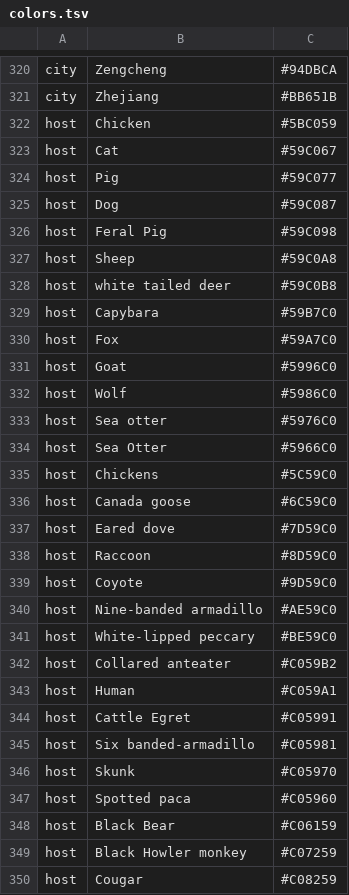
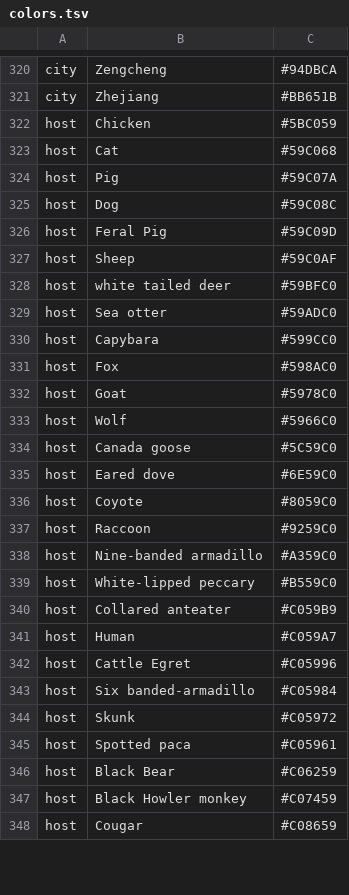
Before and after one commit to sachiramachandran/toxoplasma-gondii-analysis, a TSV file: toxo-analysis/config/colors.tsv, drawn as a sheet; only a part is shown, gaps mark what is left out; the diff covers the shown part only.

```diff
--- a/toxo-analysis/config/colors.tsv
+++ b/toxo-analysis/config/colors.tsv
@@ -322,29 +322,27 @@ city	Zhejiang	#BB651B
 host	Chicken	#5BC059
-host	Cat	#59C067
-host	Pig	#59C077
-host	Dog	#59C087
-host	Feral Pig	#59C098
-host	Sheep	#59C0A8
-host	white tailed deer	#59C0B8
-host	Capybara	#59B7C0
-host	Fox	#59A7C0
-host	Goat	#5996C0
-host	Wolf	#5986C0
-host	Sea otter	#5976C0
-host	Sea Otter	#5966C0
-host	Chickens	#5C59C0
-host	Canada goose	#6C59C0
-host	Eared dove	#7D59C0
-host	Raccoon	#8D59C0
-host	Coyote	#9D59C0
-host	Nine-banded armadillo	#AE59C0
-host	White-lipped peccary	#BE59C0
-host	Collared anteater	#C059B2
-host	Human	#C059A1
-host	Cattle Egret	#C05991
-host	Six banded-armadillo	#C05981
-host	Skunk	#C05970
-host	Spotted paca	#C05960
-host	Black Bear	#C06159
-host	Black Howler monkey	#C07259
-host	Cougar	#C08259
+host	Cat	#59C068
+host	Pig	#59C07A
+host	Dog	#59C08C
+host	Feral Pig	#59C09D
+host	Sheep	#59C0AF
+host	white tailed deer	#59BFC0
+host	Sea otter	#59ADC0
+host	Capybara	#599CC0
+host	Fox	#598AC0
+host	Goat	#5978C0
+host	Wolf	#5966C0
+host	Canada goose	#5C59C0
+host	Eared dove	#6E59C0
+host	Coyote	#8059C0
+host	Raccoon	#9259C0
+host	Nine-banded armadillo	#A359C0
+host	White-lipped peccary	#B559C0
+host	Collared anteater	#C059B9
+host	Human	#C059A7
+host	Cattle Egret	#C05996
+host	Six banded-armadillo	#C05984
+host	Skunk	#C05972
+host	Spotted paca	#C05961
+host	Black Bear	#C06259
+host	Black Howler monkey	#C07459
+host	Cougar	#C08659
```
Also changed, not shown: 1 removed row and 8 edited cells elsewhere in this file, toxo-analysis/data/toxo_meta3.tsv, 8 other files.
